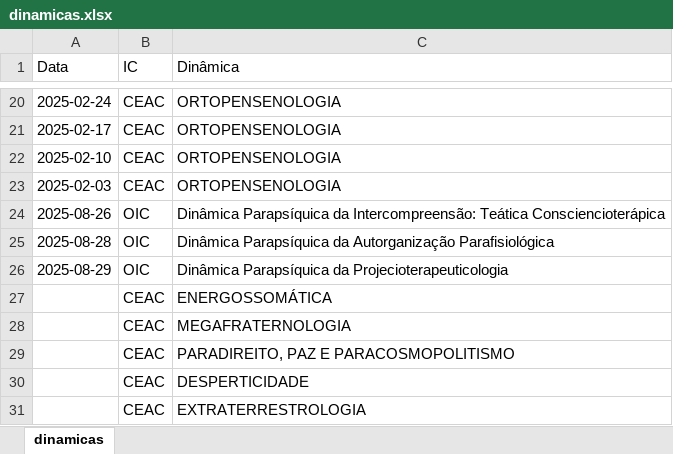
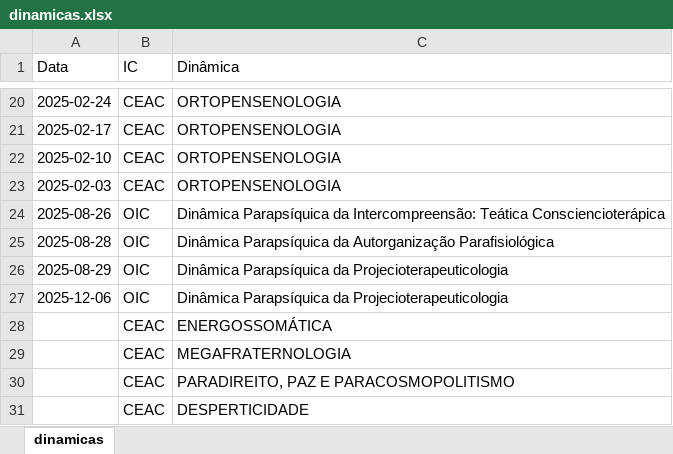
Before and after one commit to edusantana/autopesquisa-voluntariado-relatorio-2025, an Excel workbook: dados/dinamicas.xlsx, sheet dinamicas, drawn as a sheet; only a part is shown, gaps mark what is left out; the shorter side is filled out with more unchanged rows; values as stored, in another font and other column widths than the file's, no borders; the diff names each change by its address in the sheet, - before the commit and + after, or states it on an @@ line.

```diff
--- a/dados/dinamicas.xlsx (sheet dinamicas)
+++ b/dados/dinamicas.xlsx (sheet dinamicas)
+row 27: 2025-12-06 | OIC | Dinâmica Parapsíquica da Projecioterapeuticologia
```
Also changed, not shown: 5 other files.
